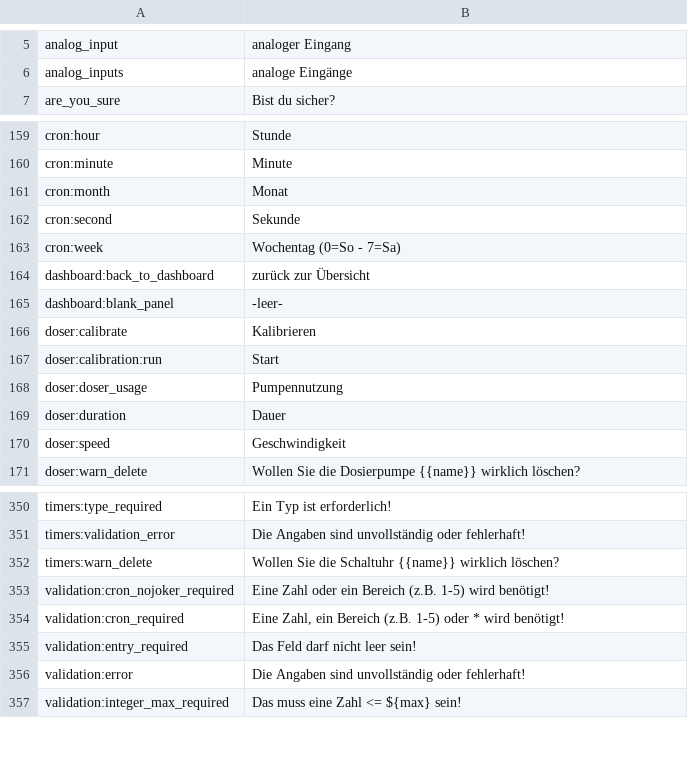
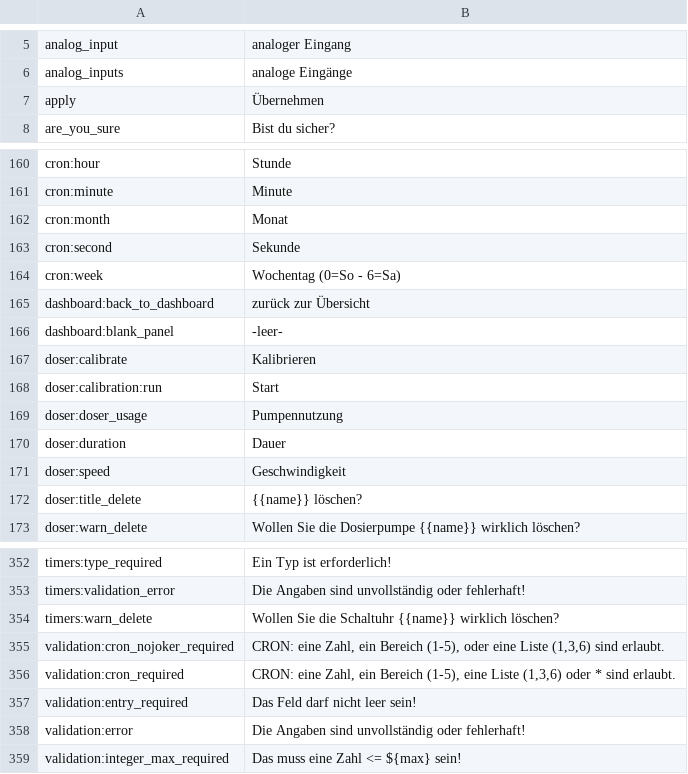
Before and after one commit to reef-pi/reef-pi, a CSV file: front-end/assets/translations/de.csv, drawn as a sheet; only a part is shown, gaps mark what is left out.

Commit message:
Doser validation and UI
! depends on commits in branch ato_validation = PR1698 !

Change validation messages to a common set reducing the translation effort.

Completed translation of modal calibration.

Replaced calls to obsoleted showAlert/clearAlert.

```diff
--- a/front-end/assets/translations/de.csv
+++ b/front-end/assets/translations/de.csv
@@ -6,2 +6,3 @@ analog_input,analoger Eingang
 analog_inputs,analoge Eingänge
+apply,Übernehmen
 are_you_sure,Bist du sicher?
@@ -162,3 +163,3 @@ cron:month,Monat
 cron:second,Sekunde
-cron:week,Wochentag (0=So - 7=Sa)
+cron:week,Wochentag (0=So - 6=Sa)
 dashboard:back_to_dashboard,zurück zur Übersicht
@@ -170,2 +171,3 @@ doser:duration,Dauer
 doser:speed,Geschwindigkeit
+doser:title_delete,{{name}} löschen?
 doser:warn_delete,Wollen Sie die Dosierpumpe {{name}} wirklich löschen?
@@ -352,4 +354,4 @@ timers:validation_error,Die Angaben sind unvollständig oder fehlerhaft!
 timers:warn_delete,Wollen Sie die Schaltuhr {{name}} wirklich löschen?
-validation:cron_nojoker_required,Eine Zahl oder ein Bereich (z.B. 1-5) wird benötigt!
-validation:cron_required,"Eine Zahl, ein Bereich (z.B. 1-5) oder * wird benötigt!"
+validation:cron_nojoker_required,"CRON: eine Zahl, ein Bereich (1-5), oder eine Liste (1,3,6) sind erlaubt."
+validation:cron_required,"CRON: eine Zahl, ein Bereich (1-5), eine Liste (1,3,6) oder * sind erlaubt."
 validation:entry_required,Das Feld darf nicht leer sein!
```
Also changed, not shown: front-end/assets/translations/en.csv, front-end/assets/translations/es.csv, 13 other files.
